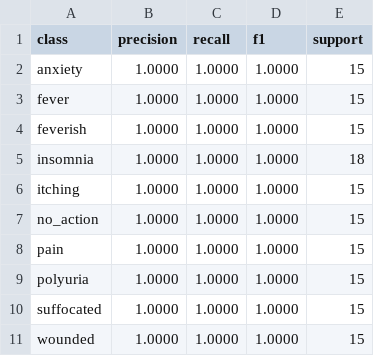
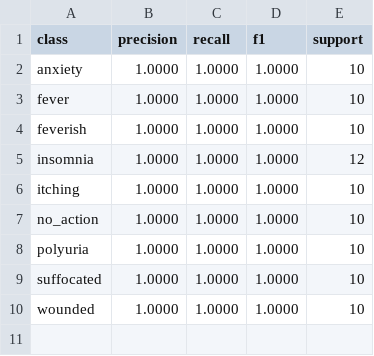
Before and after one commit to arunburapha-k/Deploma-project, a CSV file: reports/per_class_table.csv, drawn as a sheet.

```diff
--- a/reports/per_class_table.csv
+++ b/reports/per_class_table.csv
@@ -1,11 +1,10 @@
 class,precision,recall,f1,support
-anxiety,1.0000,1.0000,1.0000,15
-fever,1.0000,1.0000,1.0000,15
-feverish,1.0000,1.0000,1.0000,15
-insomnia,1.0000,1.0000,1.0000,18
-itching,1.0000,1.0000,1.0000,15
-no_action,1.0000,1.0000,1.0000,15
-pain,1.0000,1.0000,1.0000,15
-polyuria,1.0000,1.0000,1.0000,15
-suffocated,1.0000,1.0000,1.0000,15
-wounded,1.0000,1.0000,1.0000,15
+anxiety,1.0000,1.0000,1.0000,10
+fever,1.0000,1.0000,1.0000,10
+feverish,1.0000,1.0000,1.0000,10
+insomnia,1.0000,1.0000,1.0000,12
+itching,1.0000,1.0000,1.0000,10
+no_action,1.0000,1.0000,1.0000,10
+polyuria,1.0000,1.0000,1.0000,10
+suffocated,1.0000,1.0000,1.0000,10
+wounded,1.0000,1.0000,1.0000,10
```
Also changed, not shown: reports/classification_report.csv, reports/confusion_counts.csv, 16 other files.
